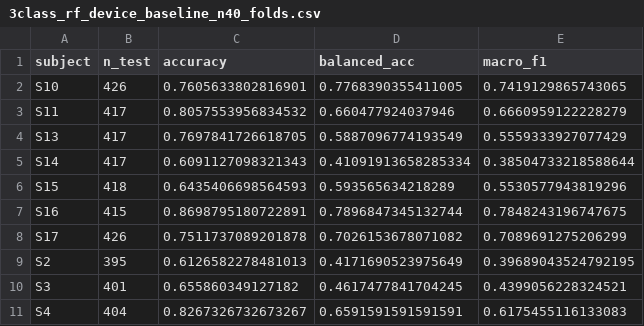
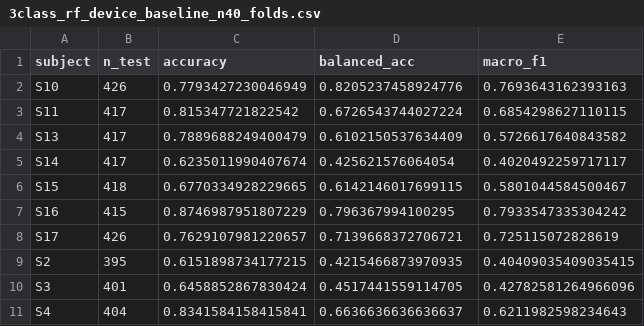
Before and after one commit to KindsBerg/MSc_Project, a CSV file: results/3class_rf_device_baseline_n40_folds.csv, drawn as a sheet; only a part is shown; the diff covers the shown part only.

```diff
--- a/results/3class_rf_device_baseline_n40_folds.csv
+++ b/results/3class_rf_device_baseline_n40_folds.csv
@@ -1,11 +1,11 @@
 subject,n_test,accuracy,balanced_acc,macro_f1
-S10,426,0.7605633802816901,0.7768390355411005,0.7419129865743065
-S11,417,0.8057553956834532,0.660477924037946,0.6660959122228279
-S13,417,0.7697841726618705,0.5887096774193549,0.5559333927077429
-S14,417,0.6091127098321343,0.41091913658285334,0.38504733218588644
-S15,418,0.6435406698564593,0.593565634218289,0.5530577943819296
-S16,415,0.8698795180722891,0.7896847345132744,0.7848243196747675
-S17,426,0.7511737089201878,0.7026153678071082,0.7089691275206299
-S2,395,0.6126582278481013,0.4171690523975649,0.39689043524792195
-S3,401,0.655860349127182,0.4617477841704245,0.4399056228324521
-S4,404,0.8267326732673267,0.6591591591591591,0.6175455116133083
+S10,426,0.7793427230046949,0.8205237458924776,0.7693643162393163
+S11,417,0.815347721822542,0.6726543744027224,0.6854298627110115
+S13,417,0.7889688249400479,0.6102150537634409,0.5726617640843582
+S14,417,0.6235011990407674,0.425621576064054,0.4020492259717117
+S15,418,0.6770334928229665,0.6142146017699115,0.5801044584500467
+S16,415,0.8746987951807229,0.796367994100295,0.7933547335304242
+S17,426,0.7629107981220657,0.7139668372706721,0.725115072828619
+S2,395,0.6151898734177215,0.4215466873970935,0.40409035409035415
+S3,401,0.6458852867830424,0.4517441559114705,0.42782581264966096
+S4,404,0.8341584158415841,0.6636636636636637,0.6211982598234643
```
Also changed, not shown: 15 edited cells elsewhere in this file, results/3class_rf_device_baseline_n40_importance.csv, results/ablation_sweep.csv, 13 other files.
